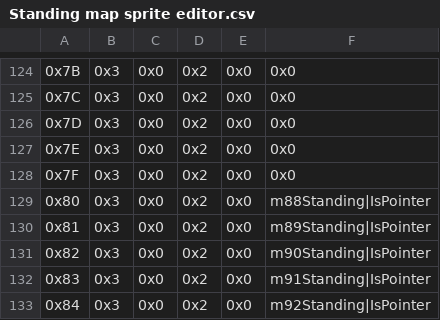
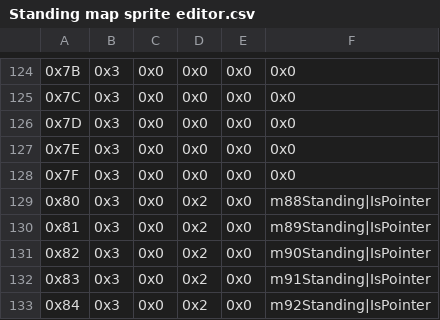
Before and after one commit to FireEmblemUniverse/SkillSystem_FE8, a CSV file: Tables/NightmareModules/Graphics/Map Sprite/Standing map sprite editor.csv, drawn as a sheet; only a part is shown, gaps mark what is left out; the diff covers the shown part only; the diff names each change by its address in the sheet, - before the commit and + after, or states it on an @@ line.

```diff
--- a/Tables/NightmareModules/Graphics/Map Sprite/Standing map sprite editor.csv
+++ b/Tables/NightmareModules/Graphics/Map Sprite/Standing map sprite editor.csv
-D124:D128: 0x2
+D124:D128: 0x0
```
Also changed, not shown: 42 edited cells elsewhere in this file.
